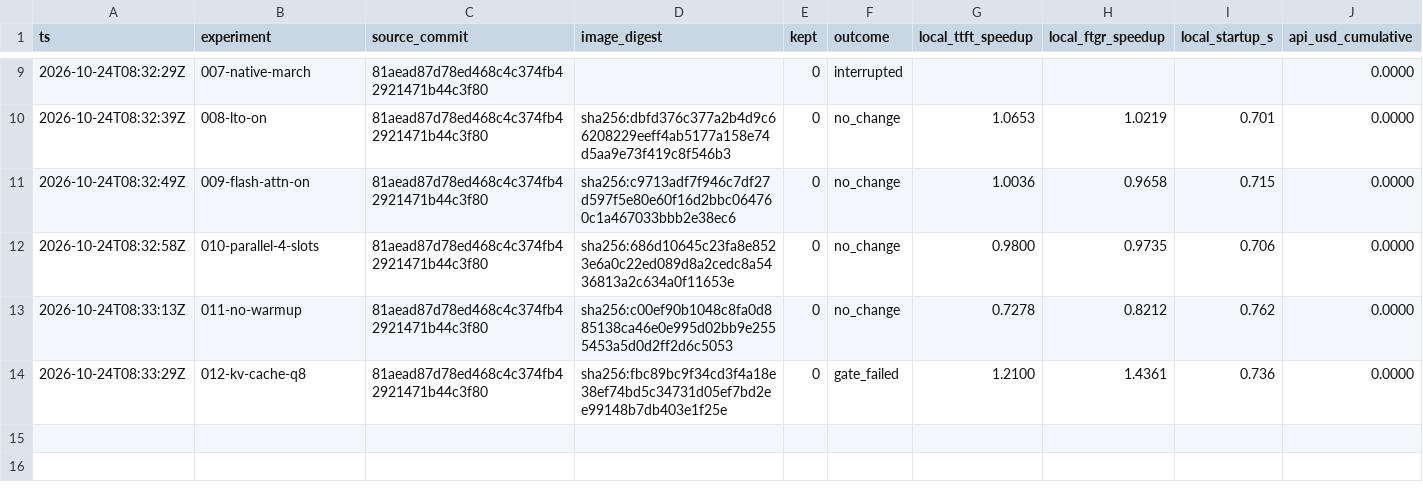
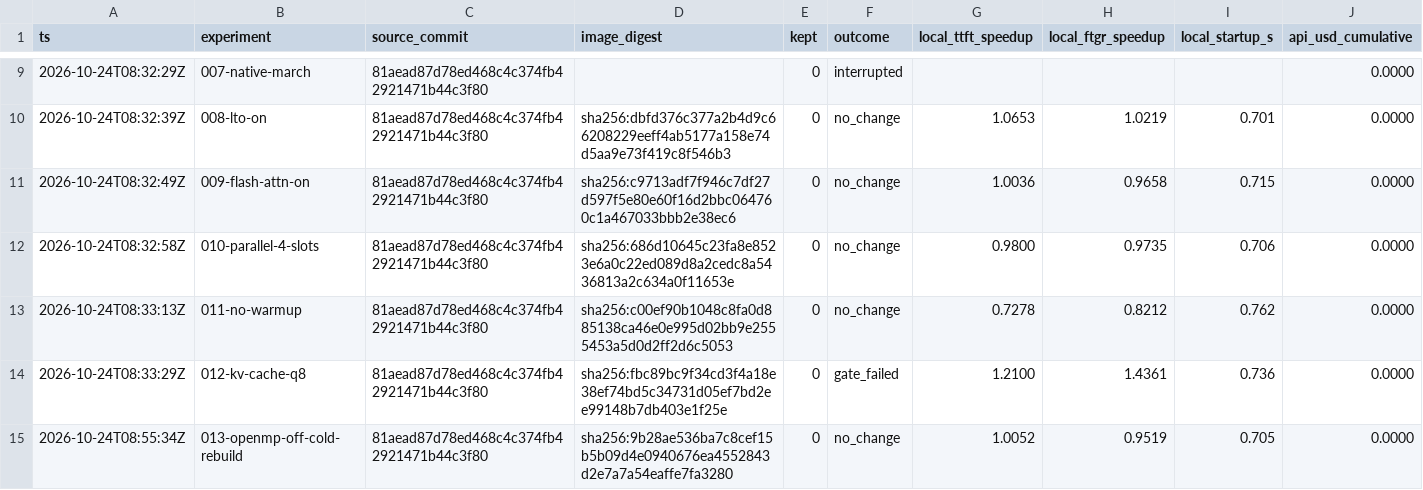
Before and after one commit to sharonbasovich/performance_takehome, a TSV file: tasks/harness-design/harness/results.tsv, drawn as a sheet; only a part is shown, gaps mark what is left out; rows hold the shown columns only; the diff names each change by its address in the sheet, - before the commit and + after, or states it on an @@ line.

Commit message:
harness-design: uncached real-build evidence row 013 and notes update
013-openmp-off-cold-rebuild was run with --no-cache on the same state dir
(100.22 s full llama.cpp compile); NOTES gain the Pi test-double source table,
the adversarial-pass findings and corrected timing accounting.

```diff
--- a/tasks/harness-design/harness/results.tsv
+++ b/tasks/harness-design/harness/results.tsv
+row 15: 2026-10-24T08:55:34Z | 013-openmp-off-cold-rebuild | 81aead87d78ed468c4c374fb42921471b44c3f80 | sha256:9b28ae536ba7c8cef15b5b09d4e0940676ea4552843d2e7a7a54eaffe7fa3280 | 0 | no_change | 1.0052 | 0.9519 | 0.705 | 0.0000
```
Also changed, not shown: 6 other files.
